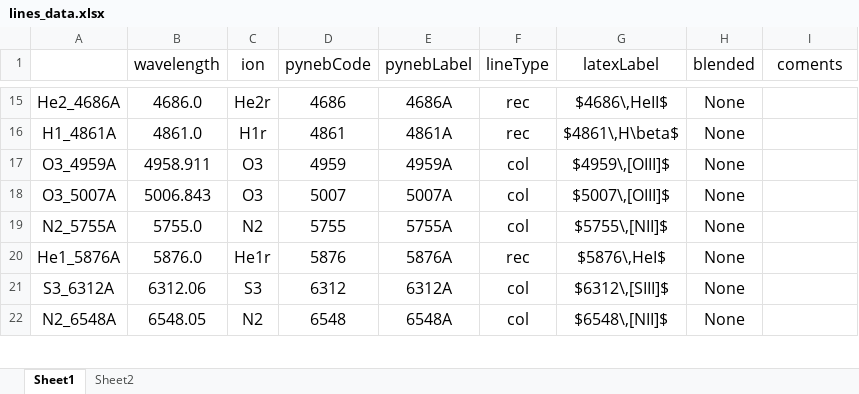
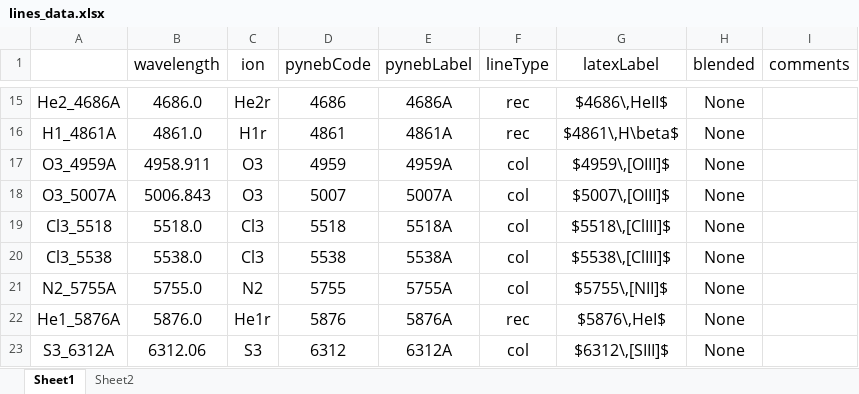
Before and after one commit to Vital-Fernandez/spectra-synthesizer, an Excel workbook: src/specsyzer/literature_data/lines_data.xlsx, sheet Sheet1, drawn as a sheet; only a part is shown, gaps mark what is left out; the shorter side is filled out with more unchanged rows; values as stored, in another font and other column widths than the file's, no borders; the diff covers the shown part only; the diff names each change by its address in the sheet, - before the commit and + after, or states it on an @@ line.

```diff
--- a/src/specsyzer/literature_data/lines_data.xlsx (sheet Sheet1)
+++ b/src/specsyzer/literature_data/lines_data.xlsx (sheet Sheet1)
-I1: coments
+I1: comments
+row 19: Cl3_5518 | 5518.0 | Cl3 | 5518 | 5518A | col | $5518\,[ClIII]$ | None
+row 20: Cl3_5538 | 5538.0 | Cl3 | 5538 | 5538A | col | $5538\,[ClIII]$ | None
```
Also changed, not shown: 22 added rows and 6 edited cells elsewhere in this sheet, 17 other files.
